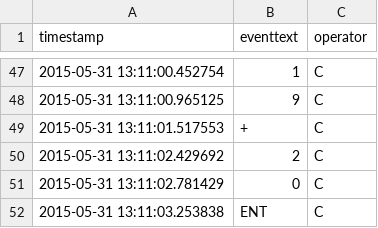
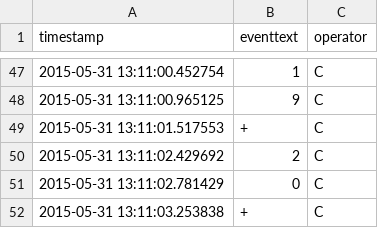
Before and after one commit to mopat/TextEntrySpeed, a CSV file: A6/rpCalc/source/mouse1-20/add1to20-2.csv, drawn as a sheet; only a part is shown, gaps mark what is left out.

```diff
--- a/A6/rpCalc/source/mouse1-20/add1to20-2.csv
+++ b/A6/rpCalc/source/mouse1-20/add1to20-2.csv
@@ -51,2 +51,2 @@ timestamp,eventtext,operator
 2015-05-31 13:11:02.781429,0,C
-2015-05-31 13:11:03.253838,ENT,C
+2015-05-31 13:11:03.253838,+,C
```
Also changed, not shown: A6/rpCalc/source/mouse1-20/add1to20-3.csv, A6/rpCalc/source/mouse1-20/add1to20-4.csv, 5 other files.
